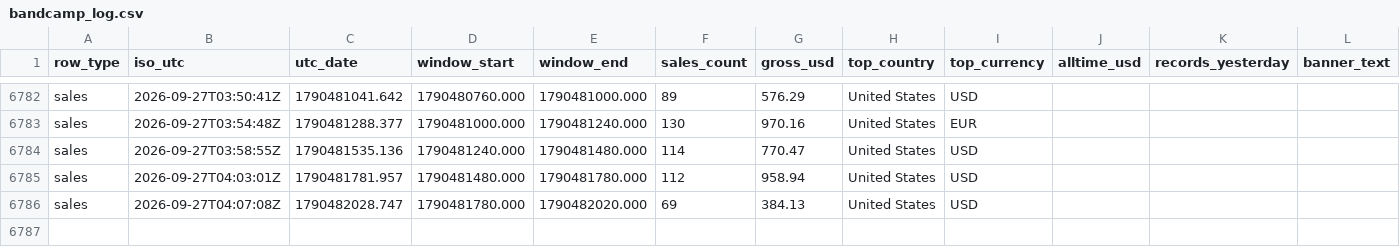
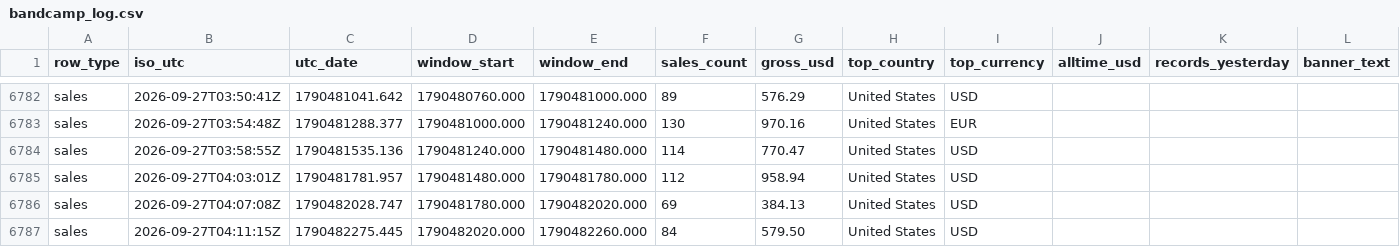
Before and after one commit to samwilco/bandcamp-revenue-tracker, a CSV file: data/bandcamp_log.csv, drawn as a sheet; only a part is shown, gaps mark what is left out; rows hold the shown columns only; the diff names each change by its address in the sheet, - before the commit and + after, or states it on an @@ line.

```diff
--- a/data/bandcamp_log.csv
+++ b/data/bandcamp_log.csv
+row 6787: sales | 2026-09-27T04:11:15Z | 1790482275.445 | 1790482020.000 | 1790482260.000 | 84 | 579.50 | United States | USD
```
Also changed, not shown: 2 other files.
